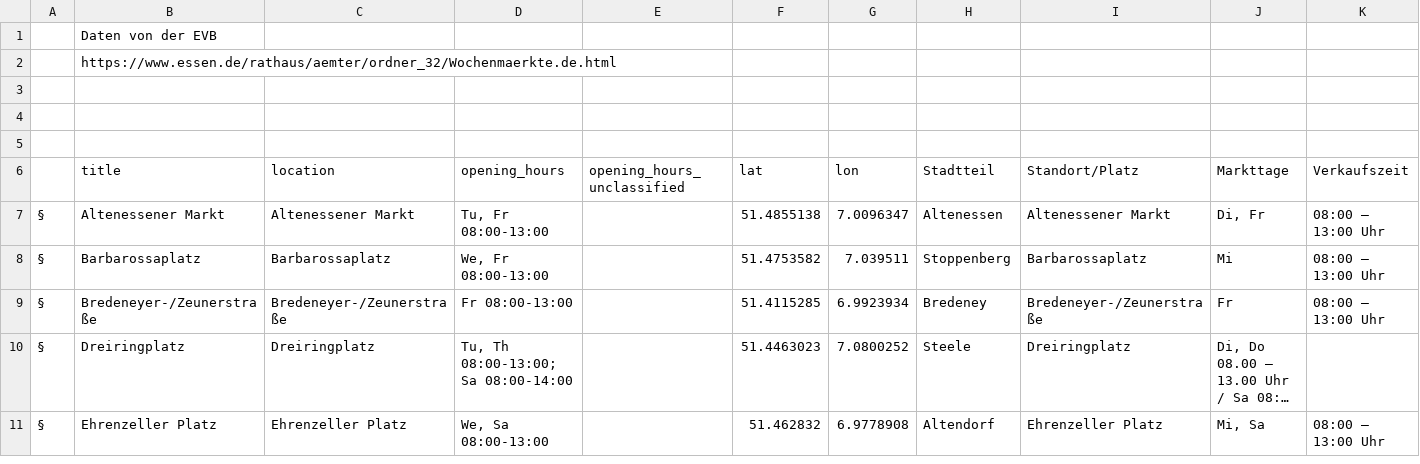
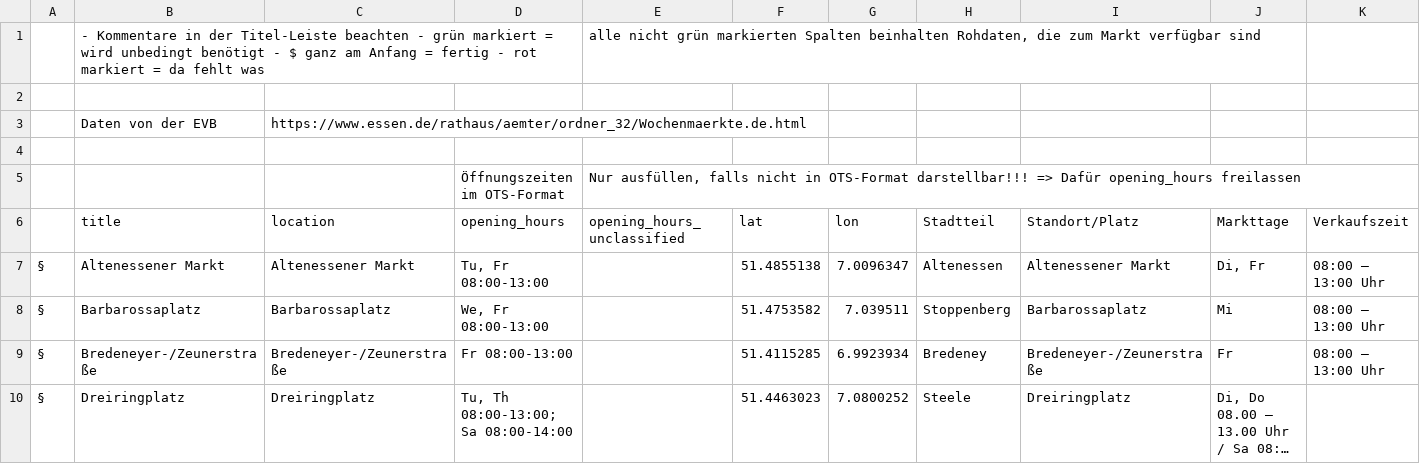
Before and after one commit to CodeforRuhrgebiet/wo-ist-markt-google-spreadsheet-parser, a TSV file: raw/essen.tsv, drawn as a sheet; only a part is shown; the shorter side is filled out with more unchanged rows; long unchanged cells end in …; removed rows and columns are numbered as before the commit, all else as after; rows hold the shown columns only; the diff names each change by its address in the sheet, - before the commit and + after, or states it on an @@ line.

```diff
--- a/raw/essen.tsv
+++ b/raw/essen.tsv
-row 1:  | Daten von der EVB
-row 2:  | https://www.essen.de/rathaus/aemter/ordner_32/Wochenmaerkte.de.html
+row 1:  | - Kommentare in der Titel-Leiste beachten - grün markiert = wird unbedingt benötigt - $ ganz am Anfang = fertig - rot markiert = da fehlt was |  |  | alle nicht grün markierten Spalten beinhalten Rohdaten, die zum Markt verfügbar sind
+row 3:  | Daten von der EVB | https://www.essen.de/rathaus/aemter/ordner_32/Wochenmaerkte.de.html
-row 5: (empty)
+row 5:  |  |  | Öffnungszeiten im OTS-Format | Nur ausfüllen, falls nicht in OTS-Format darstellbar!!! => Dafür opening_hours freilassen
```
Also changed, not shown: 3 other files.
